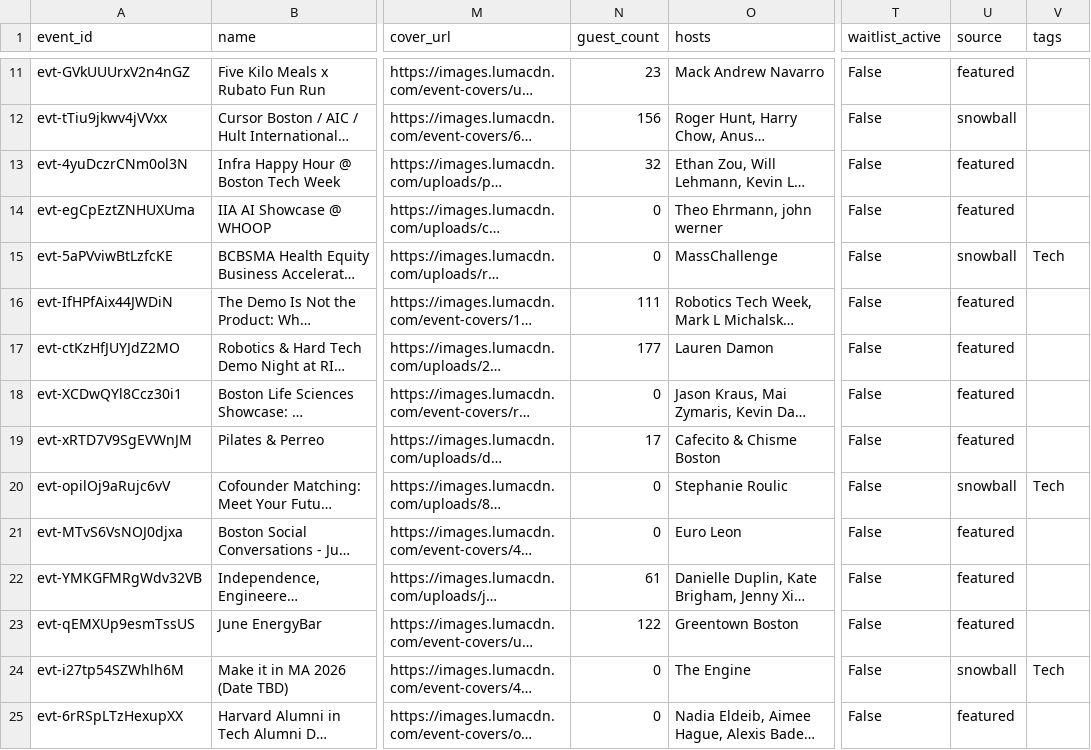
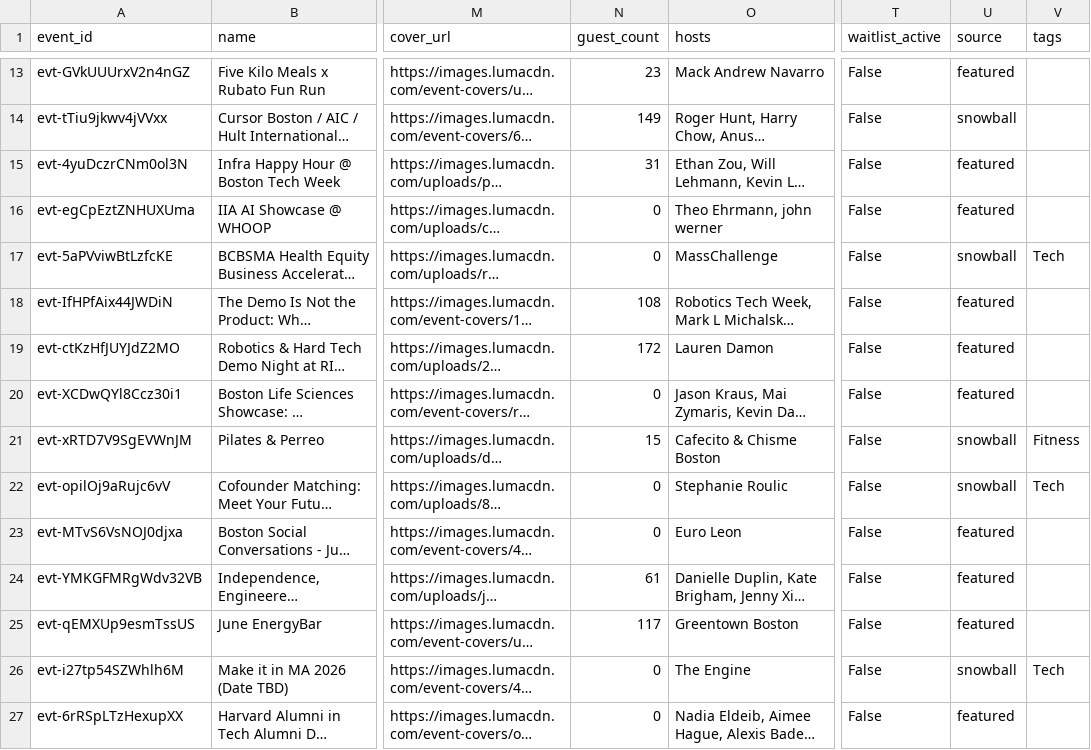
Before and after one commit to himanshusaleria/luma-explore, a CSV file: data/boston_latest.csv, drawn as a sheet; only a part is shown, gaps mark what is left out; long unchanged cells end in …; addresses are those after the commit; the diff covers the shown part only; the diff names each change by its address in the sheet, - before the commit and + after, or states it on an @@ line.

```diff
--- a/data/boston_latest.csv
+++ b/data/boston_latest.csv
-N14 (guest_count): 156
+N14 (guest_count): 149
-N15 (guest_count): 32
+N15 (guest_count): 31
-N18 (guest_count): 111
+N18 (guest_count): 108
-N19 (guest_count): 177
+N19 (guest_count): 172
-N21 (guest_count): 17
+N21 (guest_count): 15
-U21 (source): featured
+U21 (source): snowball
-V21 (tags): (empty)
+V21 (tags): Fitness
-N25 (guest_count): 122
+N25 (guest_count): 117
```
Also changed, not shown: 3 added rows, 1 removed row and 15 edited cells elsewhere in this file, data/bengaluru_latest.csv, data/mumbai_latest.csv, 20 other files.
